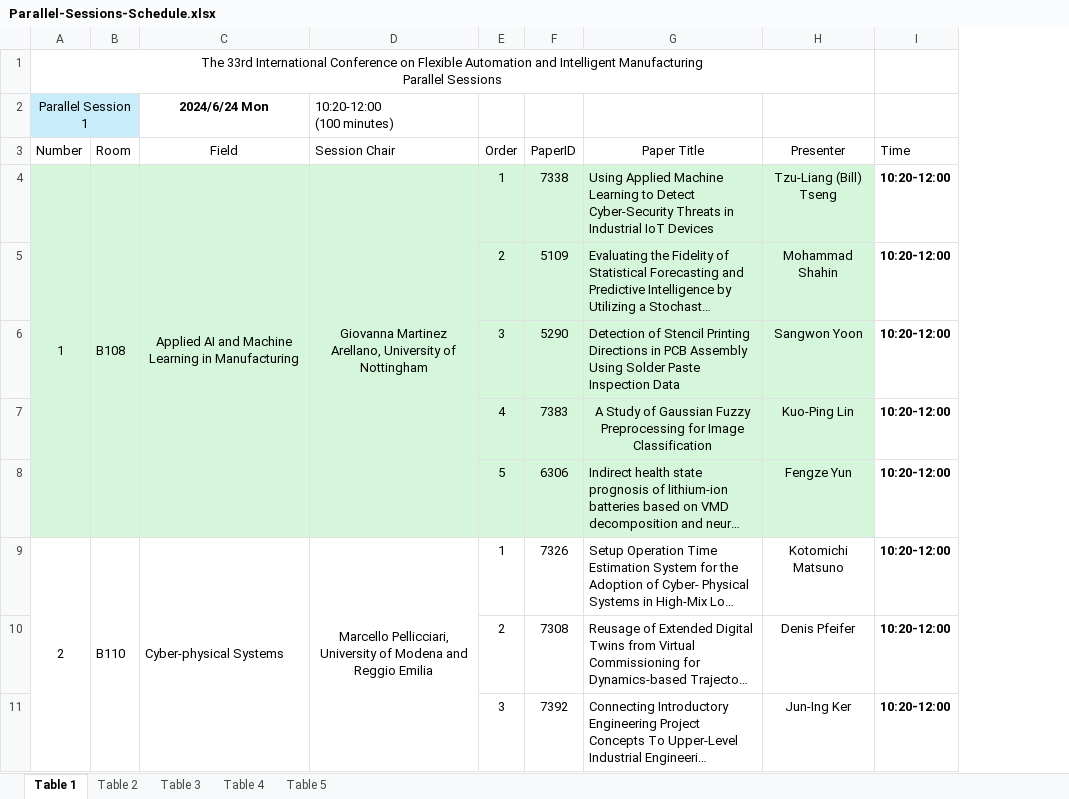
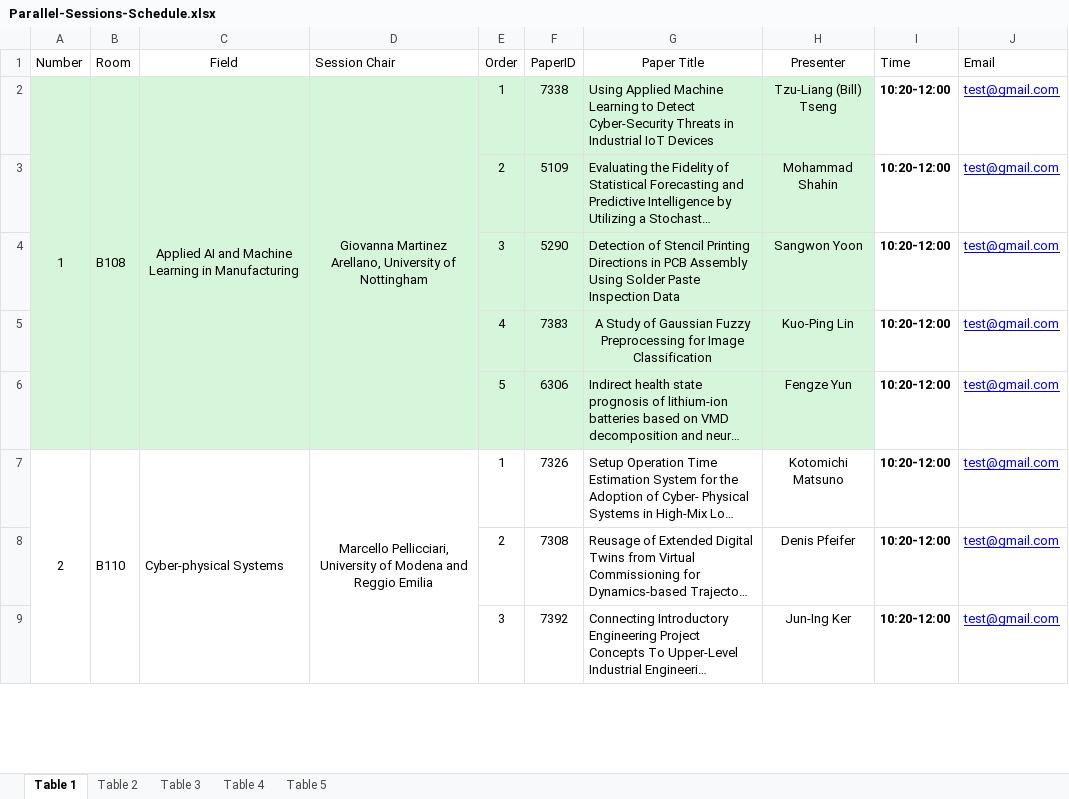
Before and after one commit to khalil-ghali/Energy-agentic-predictor, an Excel workbook: Parallel-Sessions-Schedule.xlsx, sheet Table 1, drawn as a sheet; only a part is shown; long unchanged cells end in …; values as stored, in another font and other column widths than the file's, no borders; removed rows and columns are numbered as before the commit, all else as after; ↵ is a line break in a cell; the diff names each change by its address in the sheet, - before the commit and + after, or states it on an @@ line.

Commit message:
Add files via upload

```diff
--- a/Parallel-Sessions-Schedule.xlsx (sheet Table 1)
+++ b/Parallel-Sessions-Schedule.xlsx (sheet Table 1)
+column J (Email), rows 2-9: all test@gmail.com
-row 1: The 33rd International Conference on Flexible Automation and Intelligent Manufacturing ↵ Parallel Sessions
-row 2: Parallel Session ↵ 1 |  | 2024/6/24 Mon | 10:20-12:00 ↵ (100 minutes)
```
